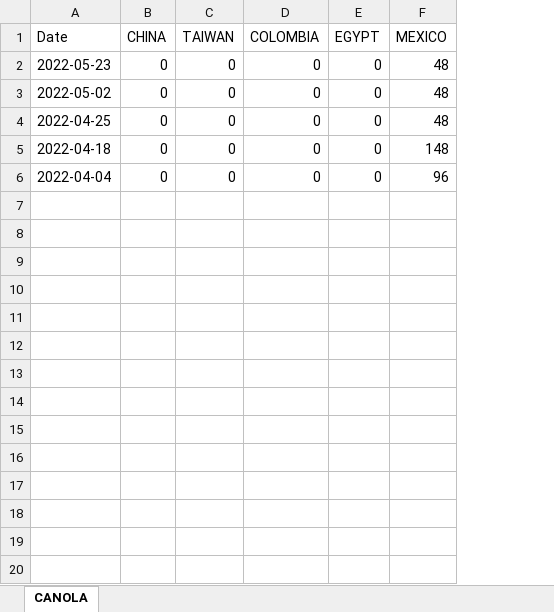
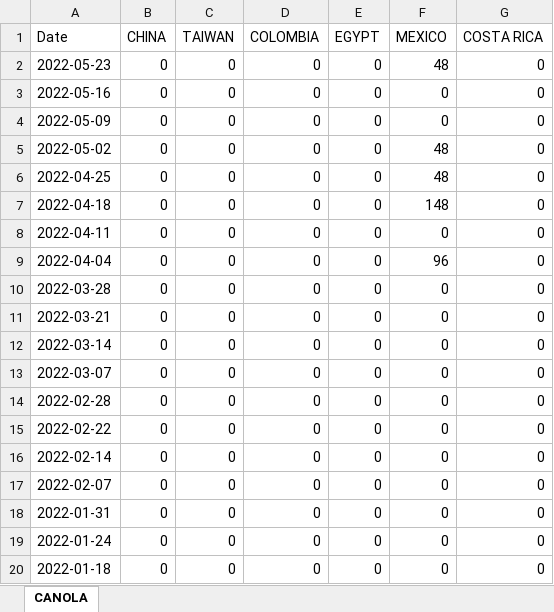
Before and after one commit to MokouTyan/pythonProject, an Excel workbook: Farm2/CANOLA.xlsx, sheet CANOLA, drawn as a sheet; only a part is shown; values as stored, in another font and other column widths than the file's, no borders; addresses are those after the commit; the diff covers the shown part only; the diff names each change by its address in the sheet, - before the commit and + after, or states it on an @@ line.

```diff
--- a/Farm2/CANOLA.xlsx (sheet CANOLA)
+++ b/Farm2/CANOLA.xlsx (sheet CANOLA)
+column G (COSTA RICA), row 2: 0; rows 5-7: all 0; row 9: 0
+row 3: 2022-05-16 | 0 | 0 | 0 | 0 | 0 | 0
+row 4: 2022-05-09 | 0 | 0 | 0 | 0 | 0 | 0
+row 8: 2022-04-11 | 0 | 0 | 0 | 0 | 0 | 0
+row 10: 2022-03-28 | 0 | 0 | 0 | 0 | 0 | 0
+row 11: 2022-03-21 | 0 | 0 | 0 | 0 | 0 | 0
+row 12: 2022-03-14 | 0 | 0 | 0 | 0 | 0 | 0
+row 13: 2022-03-07 | 0 | 0 | 0 | 0 | 0 | 0
+row 14: 2022-02-28 | 0 | 0 | 0 | 0 | 0 | 0
+row 15: 2022-02-22 | 0 | 0 | 0 | 0 | 0 | 0
+row 16: 2022-02-14 | 0 | 0 | 0 | 0 | 0 | 0
+row 17: 2022-02-07 | 0 | 0 | 0 | 0 | 0 | 0
+row 18: 2022-01-31 | 0 | 0 | 0 | 0 | 0 | 0
+row 19: 2022-01-24 | 0 | 0 | 0 | 0 | 0 | 0
+row 20: 2022-01-18 | 0 | 0 | 0 | 0 | 0 | 0
```
Also changed, not shown: 219 added rows elsewhere in this sheet, Farm2/Final/CANOLA.xlsx, Farm2/WHITE.xlsx, 19 other files.
